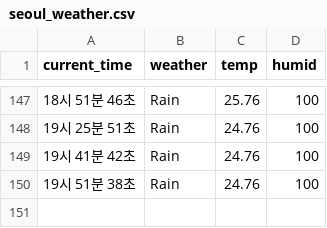
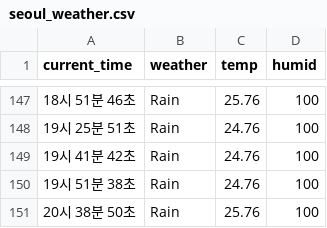
Before and after one commit to MinJun-0508/seoul_weather_5m, a CSV file: seoul_weather.csv, drawn as a sheet; only a part is shown, gaps mark what is left out.

```diff
--- a/seoul_weather.csv
+++ b/seoul_weather.csv
@@ -150 +150,2 @@ current_time,weather,temp,humid
 19시 51분 38초,Rain,24.76,100
+20시 38분 50초,Rain,25.76,100
```
